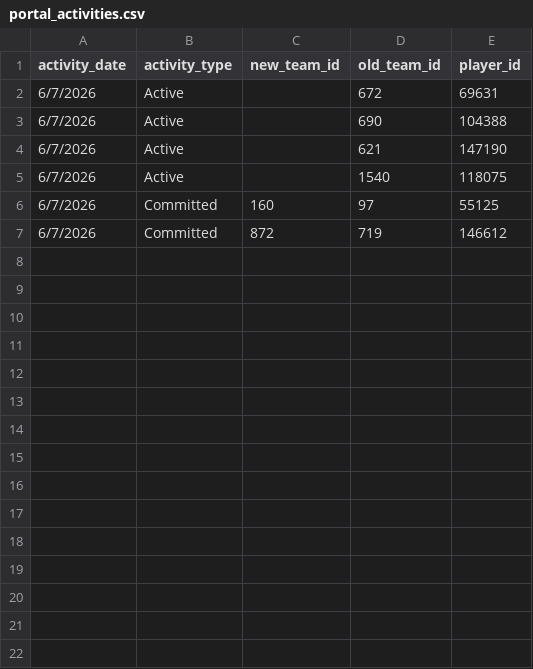
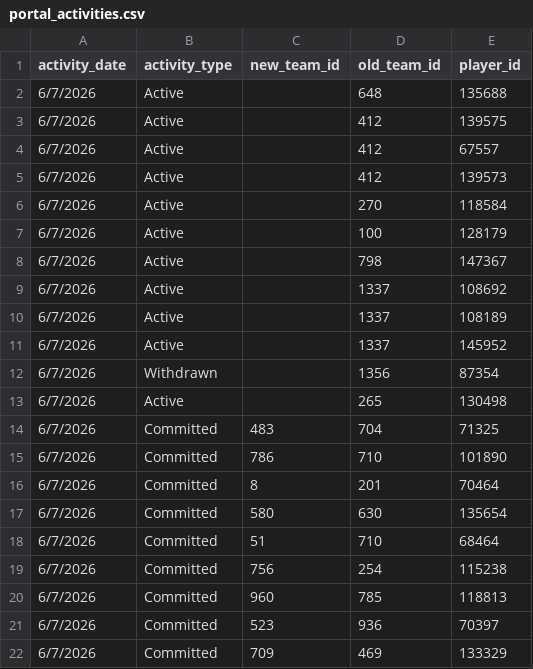
Before and after one commit to JasonR64A/chart-builder, a CSV file: data/portal_activities.csv, drawn as a sheet.

```diff
--- a/data/portal_activities.csv
+++ b/data/portal_activities.csv
@@ -1,7 +1,22 @@
 activity_date,activity_type,new_team_id,old_team_id,player_id
-6/7/2026,Active,,672,69631
-6/7/2026,Active,,690,104388
-6/7/2026,Active,,621,147190
-6/7/2026,Active,,1540,118075
-6/7/2026,Committed,160,97,55125
-6/7/2026,Committed,872,719,146612
+6/7/2026,Active,,648,135688
+6/7/2026,Active,,412,139575
+6/7/2026,Active,,412,67557
+6/7/2026,Active,,412,139573
+6/7/2026,Active,,270,118584
+6/7/2026,Active,,100,128179
+6/7/2026,Active,,798,147367
+6/7/2026,Active,,1337,108692
+6/7/2026,Active,,1337,108189
+6/7/2026,Active,,1337,145952
+6/7/2026,Withdrawn,,1356,87354
+6/7/2026,Active,,265,130498
+6/7/2026,Committed,483,704,71325
+6/7/2026,Committed,786,710,101890
+6/7/2026,Committed,8,201,70464
+6/7/2026,Committed,580,630,135654
+6/7/2026,Committed,51,710,68464
+6/7/2026,Committed,756,254,115238
+6/7/2026,Committed,960,785,118813
+6/7/2026,Committed,523,936,70397
+6/7/2026,Committed,709,469,133329
```
Also changed, not shown: data/portal/baseball_matched.csv, data/portal/softball_matched.csv, 4 other files.
